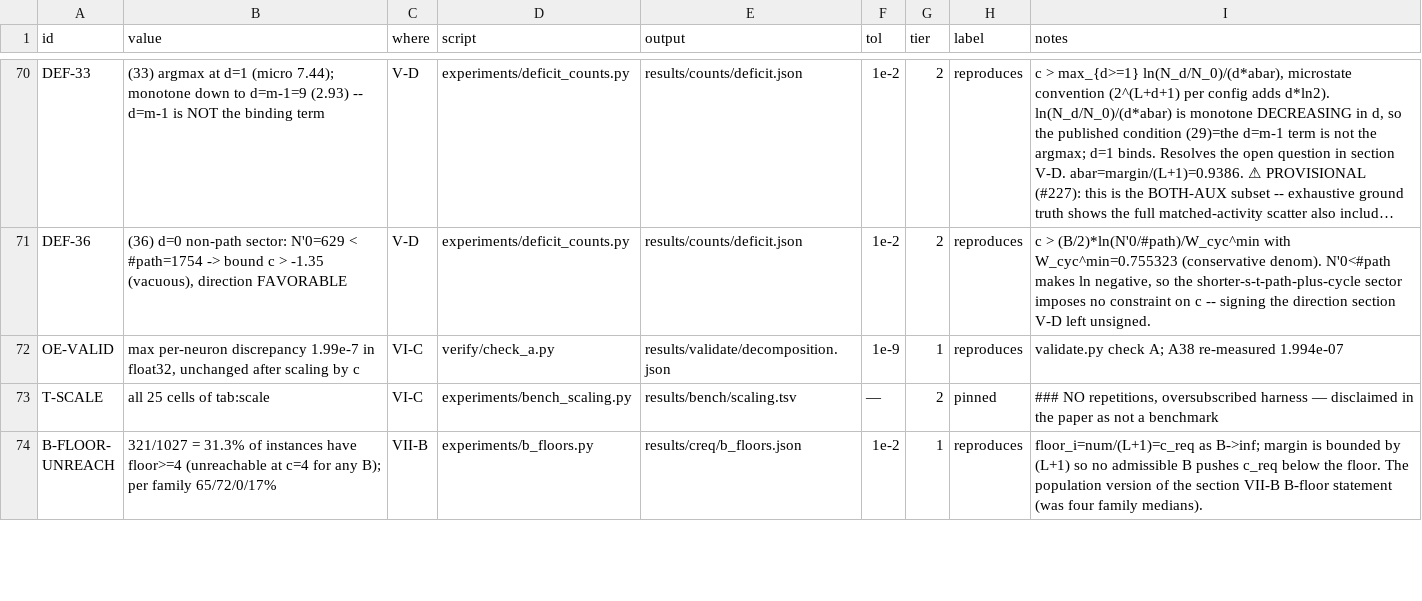
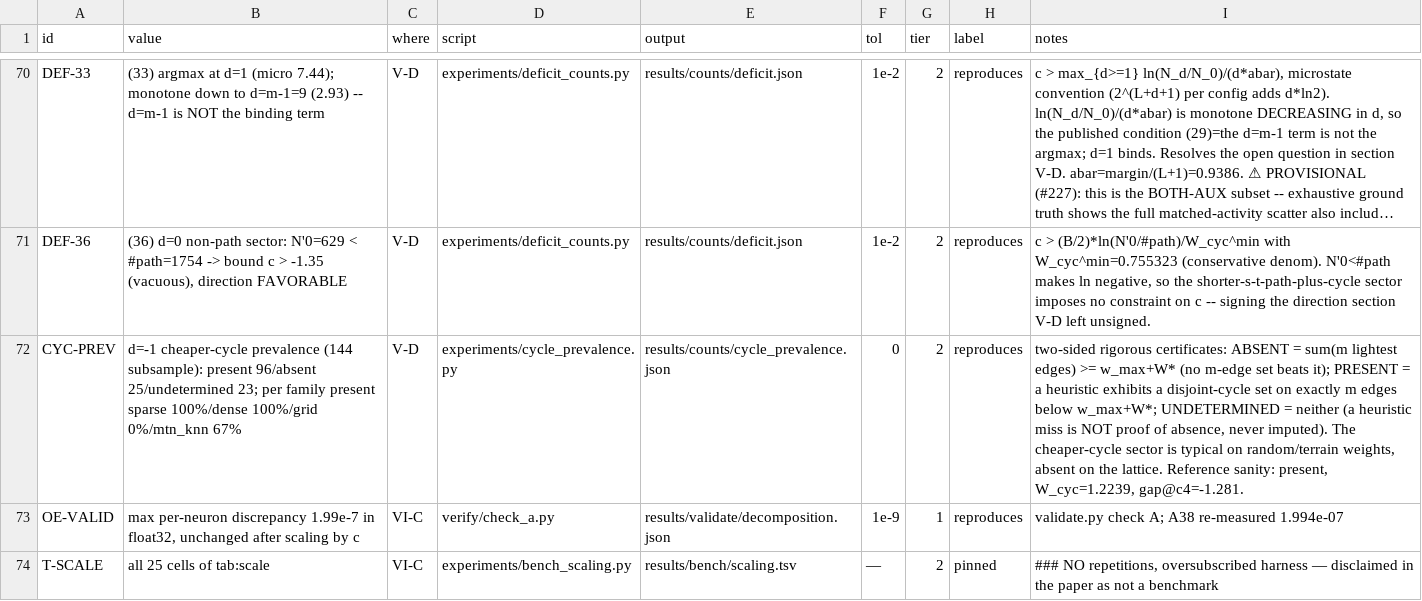
Before and after one commit to Engler-Labs/spnn-shortest-path, a TSV file: CLAIMS.tsv, drawn as a sheet; only a part is shown, gaps mark what is left out; the shorter side is filled out with more unchanged rows; long unchanged cells end in …; the diff names each change by its address in the sheet, - before the commit and + after, or states it on an @@ line.

Commit message:
exp 19 (cycle_prevalence): d=-1 cheaper-cycle sector is typical, not rare (V-D)
New tier-2 experiment: how common is the d=-1 disjoint-cycle sector (a set of vertex-
disjoint cycles on exactly m=L+2 edges cheaper than the shortest path, #229). Two-sided
and bounded: ABSENT = sum(m lightest edges) >= w_max+W* (rigorous -- no m-edge set can
beat it); PRESENT = a heuristic exhibits a disjoint-cycle set below w_max+W* (rigorous
witness); UNDETERMINED = neither, never imputed. 144-instance subsample: present 96 /
absent 25 / undetermined 23; per family present sparse 100% / dense 100% / grid 0% /
mtn_knn 67%. So the cheaper-cycle sector is TYPICAL on random/terrain weights and ABSENT
on the uniform-weight lattice -- strengthening the drive's structural role. Present-case
energy gaps below the path at c=4: median -3.14/-3.96/-8.09 (sparse/dense/mtn). Reference
sanity: present, W_cyc=1.2239, gap -1.281. Claim CYC-PREV. verify green (71 rows).

```diff
--- a/CLAIMS.tsv
+++ b/CLAIMS.tsv
+row 72: CYC-PREV | d=-1 cheaper-cycle prevalence (144 subsample): present 96/absent 25/undetermined 23; per family present sparse 100%/dense 100%/grid 0%/mtn_knn 67% | V-D | experiments/cycle_prevalence.py | results/counts/cycle_prevalence.json | 0 | 2 | reproduces | two-sided rigorous certificates: ABSENT = sum(m lightest edges) >= w_max+W* (no m-edge set beats it); PRESENT = a heuristic exhibits a disjoint-cycle set on exactly m edges below w_max+W*; UNDETERMINED = neither (a heuristic miss is NOT proof of absence, never imputed). The cheaper-cycle sector is typical on random/terrain weights, absent on the lattice. Reference sanity: present, W_cyc=1.2239, gap@c4=-1.281.
```
Also changed, not shown: 3 other files.
